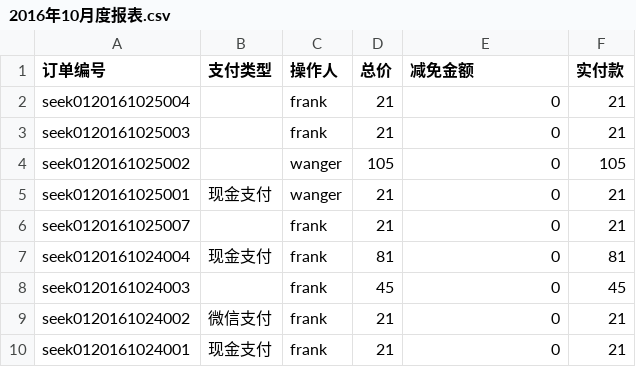
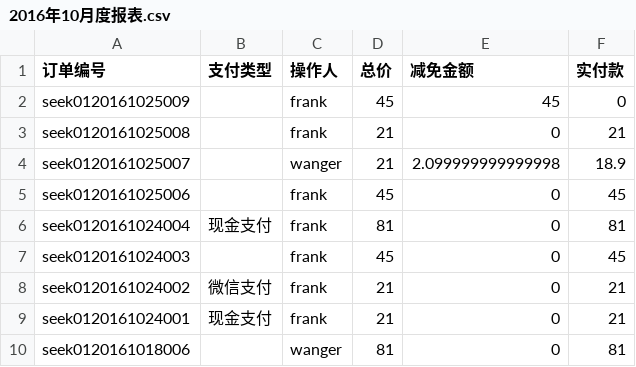
Before and after one commit to frank-young/seek, a CSV file: frontend/src/orderprint/2016年10月度报表.csv, drawn as a sheet; only a part is shown; the shorter side is filled out with more unchanged rows.

```diff
--- a/frontend/src/orderprint/2016年10月度报表.csv
+++ b/frontend/src/orderprint/2016年10月度报表.csv
@@ -1,7 +1,6 @@
 "订单编号","支付类型","操作人","总价","减免金额","实付款"
-"seek0120161025004",,"frank",21,0,21
-"seek0120161025003",,"frank",21,0,21
-"seek0120161025002",,"wanger",105,0,105
-"seek0120161025001","现金支付","wanger",21,0,21
-"seek0120161025007",,"frank",21,0,21
+"seek0120161025009",,"frank",45,45,0
+"seek0120161025008",,"frank",21,0,21
+"seek0120161025007",,"wanger",21,2.099999999999998,18.9
+"seek0120161025006",,"frank",45,0,45
 "seek0120161024004","现金支付","frank",81,0,81
```
Also changed, not shown: 8 other files.
